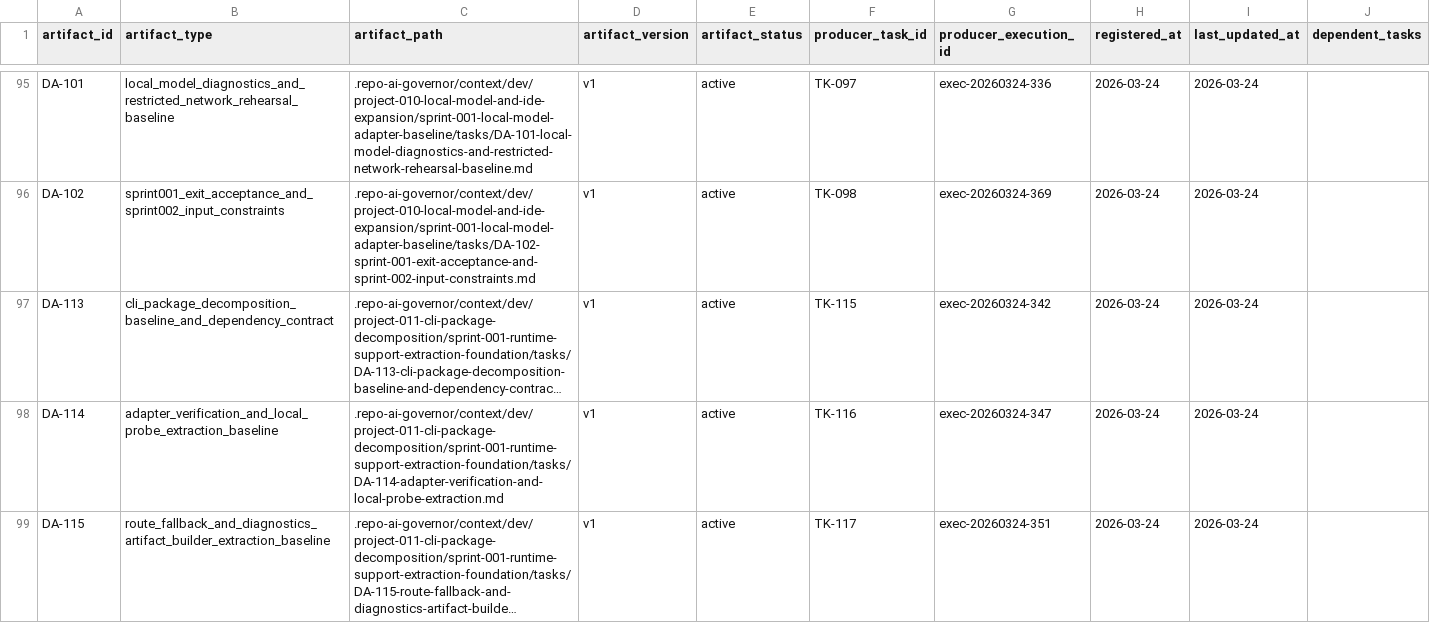
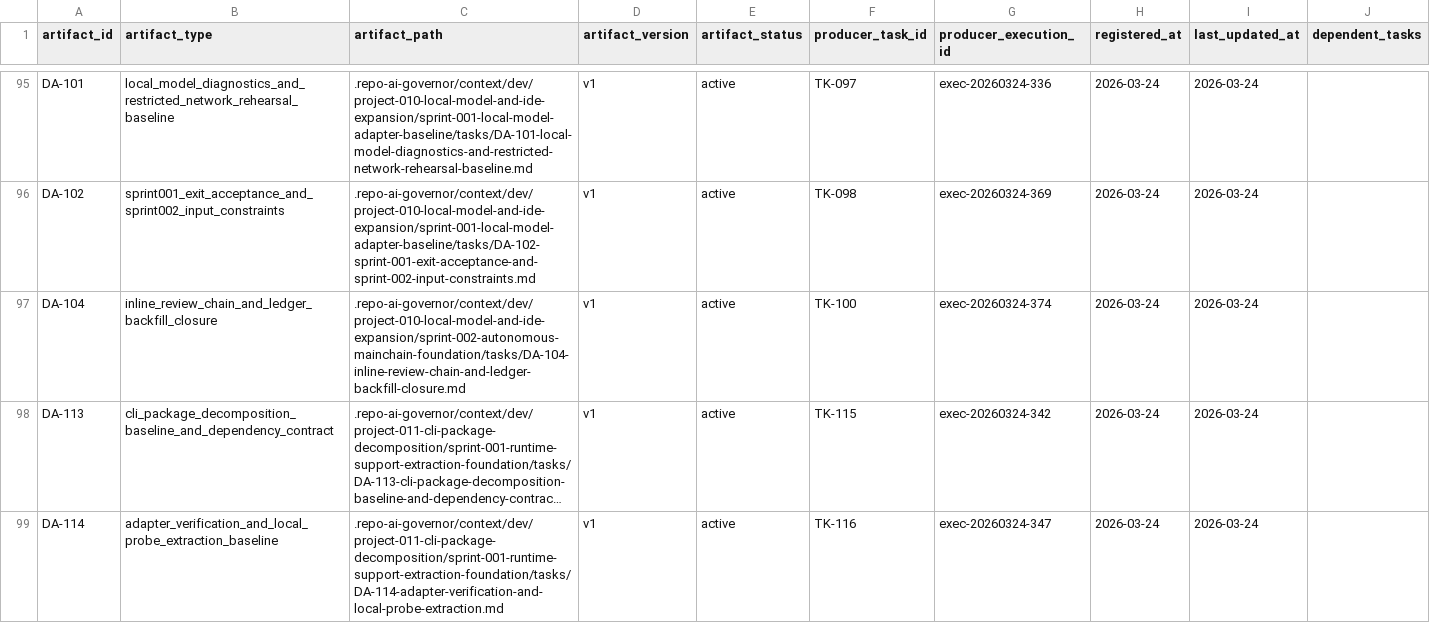
Before and after one commit to JimmyDaddy/repo-ai-governor, a CSV file: .repo-ai-governor/context/artifact-registry/artifacts.csv, drawn as a sheet; only a part is shown, gaps mark what is left out; the shorter side is filled out with more unchanged rows; long unchanged cells end in …; the diff names each change by its address in the sheet, - before the commit and + after, or states it on an @@ line.

```diff
--- a/.repo-ai-governor/context/artifact-registry/artifacts.csv
+++ b/.repo-ai-governor/context/artifact-registry/artifacts.csv
+row 97: DA-104 | inline_review_chain_and_ledger_backfill_closure | .repo-ai-governor/context/dev/project-010-local-model-and-ide-expansion/sprint-002-autonomous-mainchain-foundation/tasks/DA-104-inline-review-chain-and-ledger-backfill-closure.md | v1 | active | TK-100 | exec-20260324-374 | 2026-03-24 | 2026-03-24
```
Also changed, not shown: .repo-ai-governor/context/dev/project-010-local-model-and-ide-expansion/sprint-002-autonomous-mainchain-foundation/tasks/tasks.csv, 14 other files.
